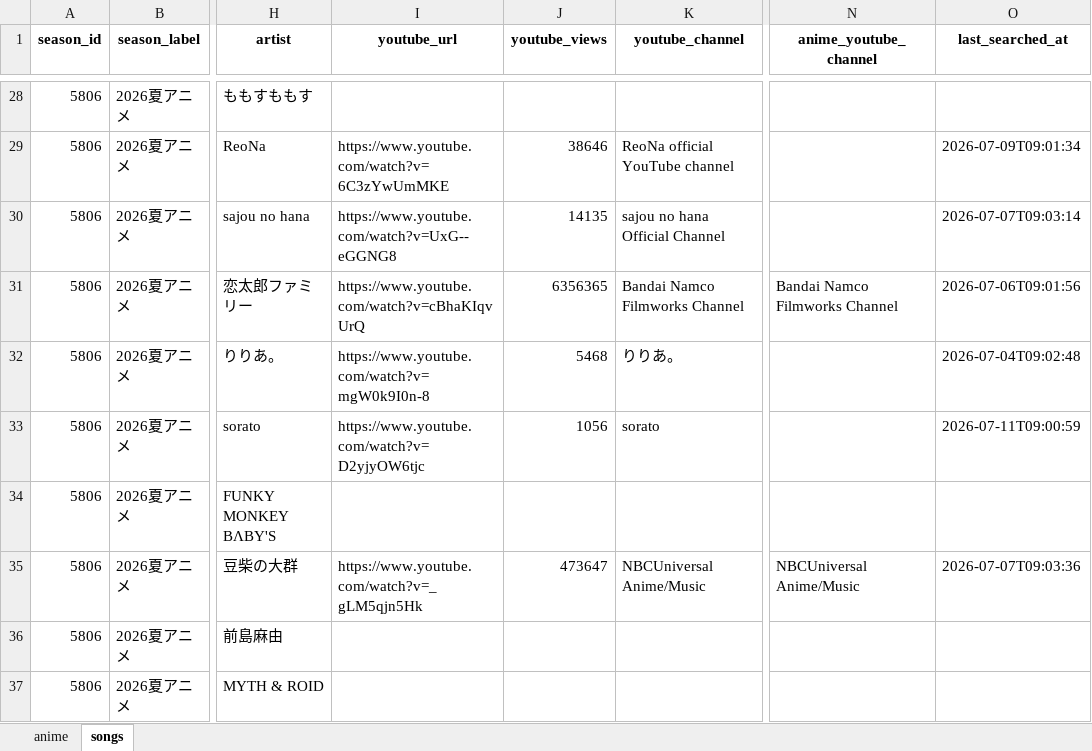
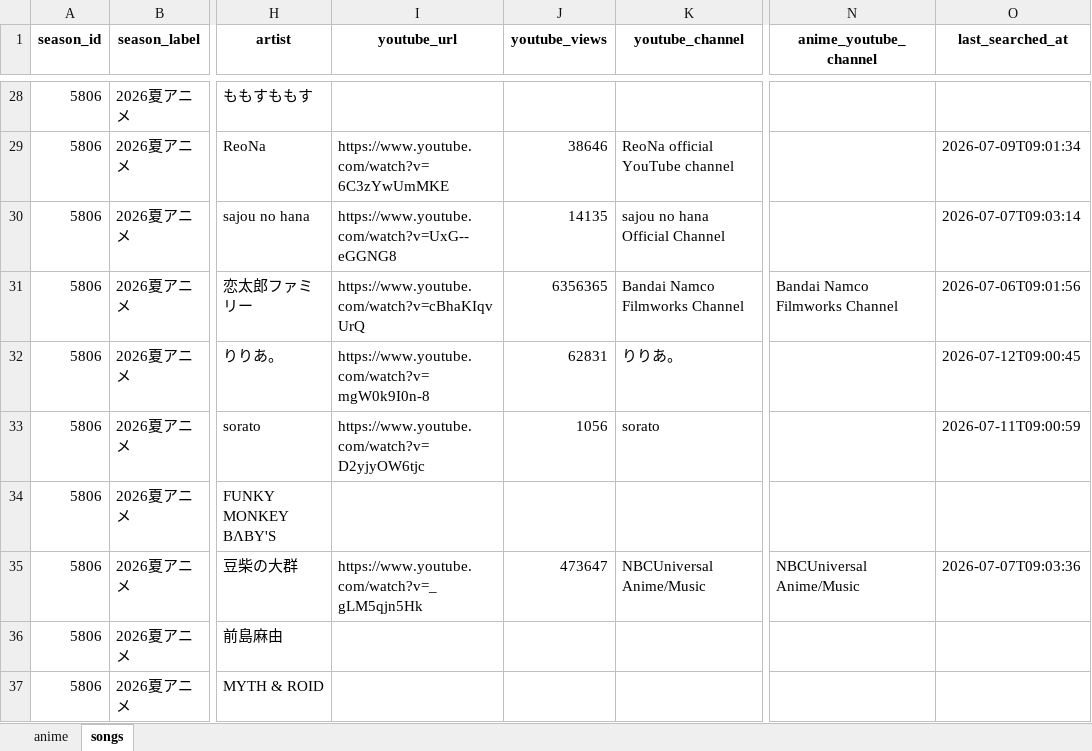
Before and after one commit to kageug/anime-list-updater, an Excel workbook: data/anime_list.xlsx, sheet songs, drawn as a sheet; only a part is shown, gaps mark what is left out; values as stored, in another font and other column widths than the file's, no borders; the diff covers the shown part only; the diff names each change by its address in the sheet, - before the commit and + after, or states it on an @@ line.

```diff
--- a/data/anime_list.xlsx (sheet songs)
+++ b/data/anime_list.xlsx (sheet songs)
-J32 (youtube_views): 5468
+J32 (youtube_views): 62831
-O32 (last_searched_at): 2026-07-04T09:02:48
+O32 (last_searched_at): 2026-07-12T09:00:45
```
Also changed, not shown: 24 edited cells elsewhere in this sheet, 2 other files.
